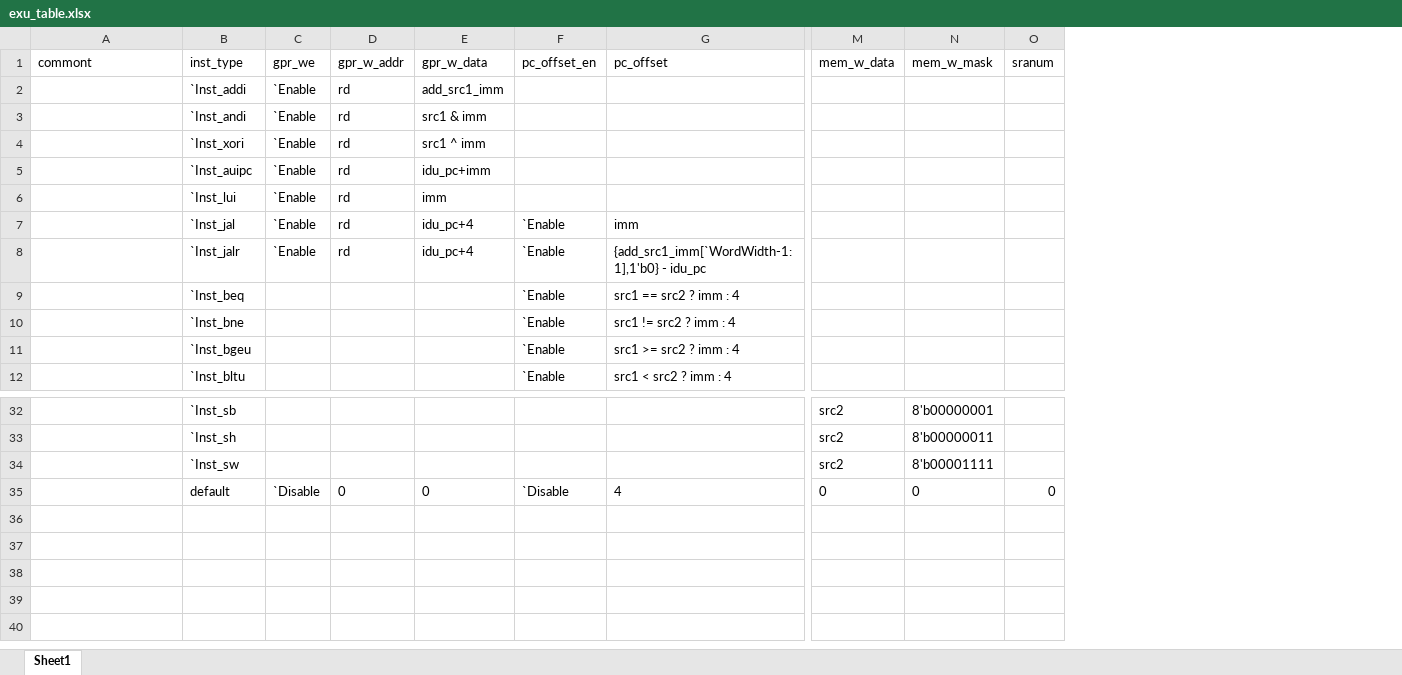
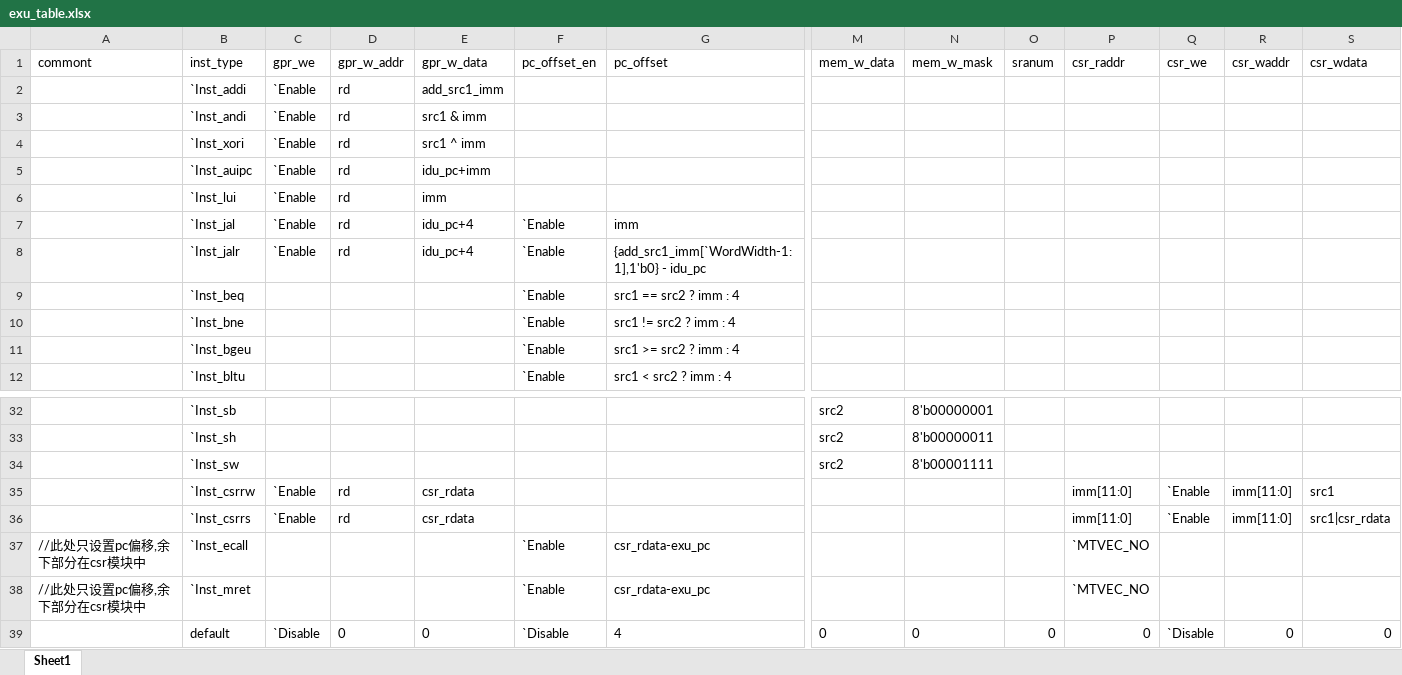
Before and after one commit to EPTansuo/ysyx_tapeout, an Excel workbook: npc/tools/exu_gen/exu_table.xlsx, sheet Sheet1, drawn as a sheet; only a part is shown, gaps mark what is left out; values as stored, in another font and other column widths than the file's, no borders; rows hold the shown columns only; the diff names each change by its address in the sheet, - before the commit and + after, or states it on an @@ line.

```diff
--- a/npc/tools/exu_gen/exu_table.xlsx (sheet Sheet1)
+++ b/npc/tools/exu_gen/exu_table.xlsx (sheet Sheet1)
+column P (csr_raddr), row 39: 0
+column Q (csr_we), row 39: `Disable
+column R (csr_waddr), row 39: 0
+column S (csr_wdata), row 39: 0
+row 35:  | `Inst_csrrw | `Enable | rd | csr_rdata |  |  |  |  |  | imm[11:0] | `Enable | imm[11:0] | src1
+row 36:  | `Inst_csrrs | `Enable | rd | csr_rdata |  |  |  |  |  | imm[11:0] | `Enable | imm[11:0] | src1|csr_rdata
+row 37: //此处只设置pc偏移,余下部分在csr模块中 | `Inst_ecall |  |  |  | `Enable | csr_rdata-exu_pc |  |  |  | `MTVEC_NO
+row 38: //此处只设置pc偏移,余下部分在csr模块中 | `Inst_mret |  |  |  | `Enable | csr_rdata-exu_pc |  |  |  | `MTVEC_NO
```
Also changed, not shown: 8 other files.
